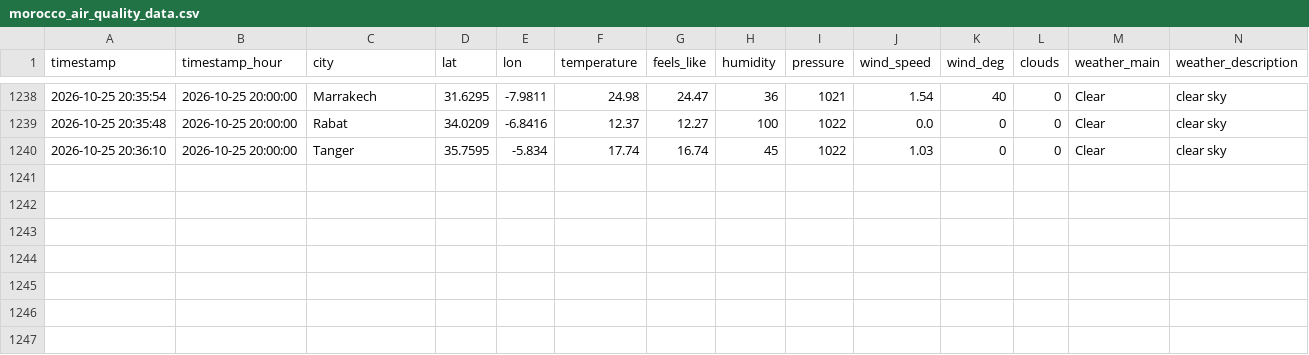
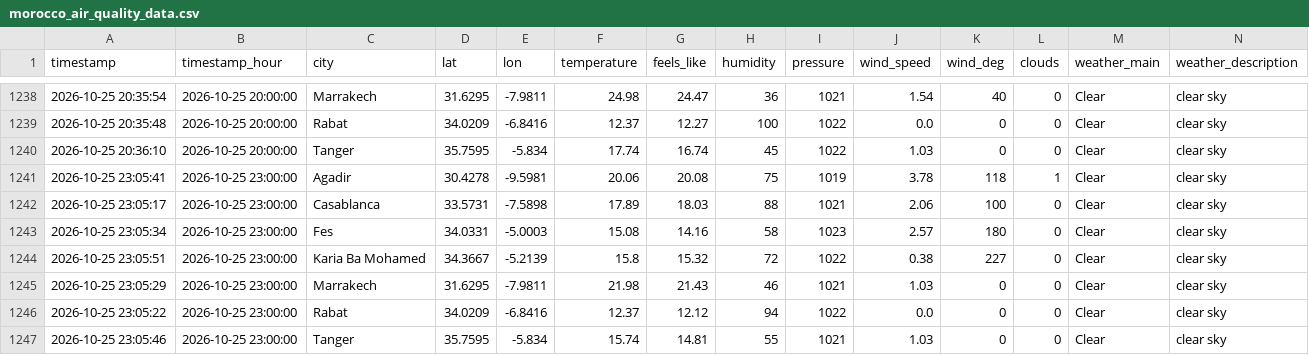
Before and after one commit to Bilal51002/air-quality-prediction-morocco, a CSV file: data/raw/morocco_air_quality_data.csv, drawn as a sheet; only a part is shown, gaps mark what is left out; rows hold the shown columns only; the diff names each change by its address in the sheet, - before the commit and + after, or states it on an @@ line.

```diff
--- a/data/raw/morocco_air_quality_data.csv
+++ b/data/raw/morocco_air_quality_data.csv
+row 1241: 2026-10-25 23:05:41 | 2026-10-25 23:00:00 | Agadir | 30.4278 | -9.5981 | 20.06 | 20.08 | 75 | 1019 | 3.78 | 118 | 1 | Clear | clear sky
+row 1242: 2026-10-25 23:05:17 | 2026-10-25 23:00:00 | Casablanca | 33.5731 | -7.5898 | 17.89 | 18.03 | 88 | 1021 | 2.06 | 100 | 0 | Clear | clear sky
+row 1243: 2026-10-25 23:05:34 | 2026-10-25 23:00:00 | Fes | 34.0331 | -5.0003 | 15.08 | 14.16 | 58 | 1023 | 2.57 | 180 | 0 | Clear | clear sky
+row 1244: 2026-10-25 23:05:51 | 2026-10-25 23:00:00 | Karia Ba Mohamed | 34.3667 | -5.2139 | 15.8 | 15.32 | 72 | 1022 | 0.38 | 227 | 0 | Clear | clear sky
+row 1245: 2026-10-25 23:05:29 | 2026-10-25 23:00:00 | Marrakech | 31.6295 | -7.9811 | 21.98 | 21.43 | 46 | 1021 | 1.03 | 0 | 0 | Clear | clear sky
+row 1246: 2026-10-25 23:05:22 | 2026-10-25 23:00:00 | Rabat | 34.0209 | -6.8416 | 12.37 | 12.12 | 94 | 1022 | 0.0 | 0 | 0 | Clear | clear sky
+row 1247: 2026-10-25 23:05:46 | 2026-10-25 23:00:00 | Tanger | 35.7595 | -5.834 | 15.74 | 14.81 | 55 | 1021 | 1.03 | 0 | 0 | Clear | clear sky
```
